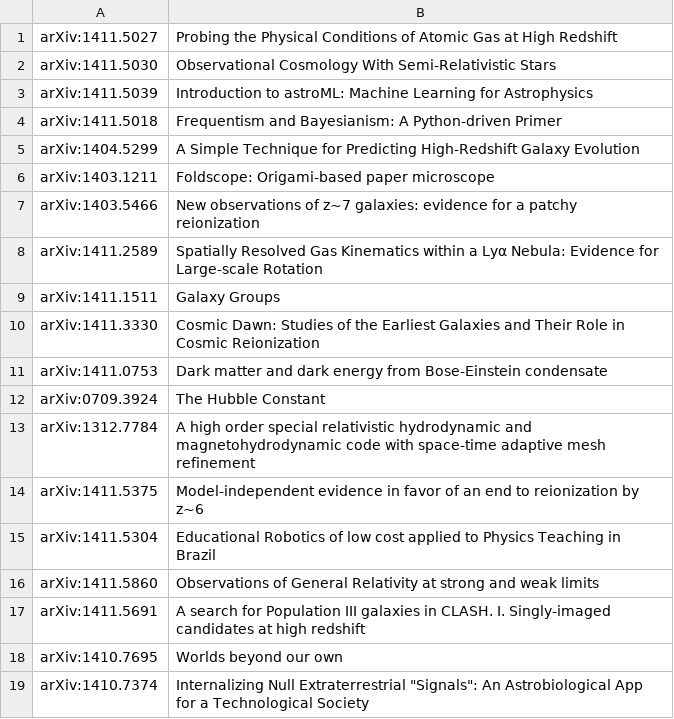
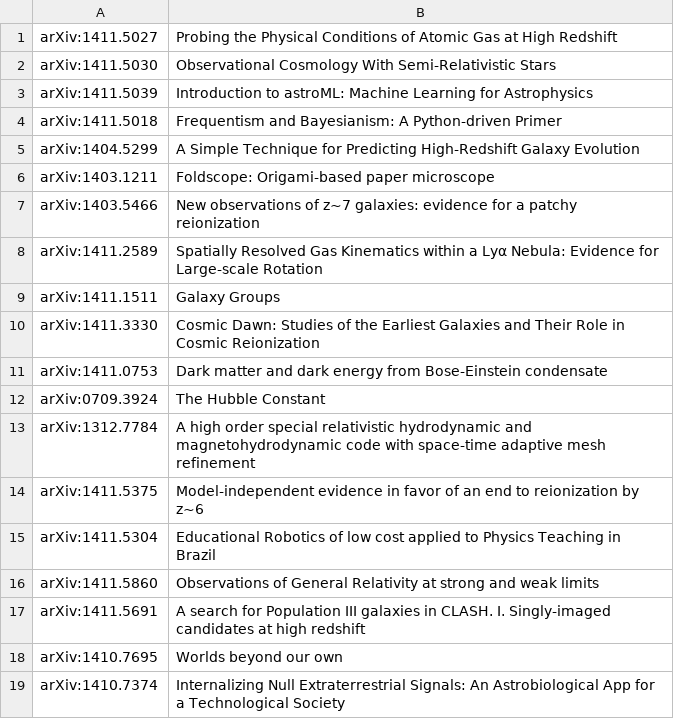
Before and after one commit to jngaravitoc/papers, a CSV file: papers.csv, drawn as a sheet.

Commit message:
Update papers.csv

```diff
--- a/papers.csv
+++ b/papers.csv
@@ -18,2 +18,2 @@ arXiv:1411.5691, A search for Population III galaxies in CLASH. I. Singly-imaged
 arXiv:1410.7695, Worlds beyond our own,
-arXiv:1410.7374, Internalizing Null Extraterrestrial "Signals": An Astrobiological App for a Technological Society,
+arXiv:1410.7374, Internalizing Null Extraterrestrial Signals: An Astrobiological App for a Technological Society,
```
